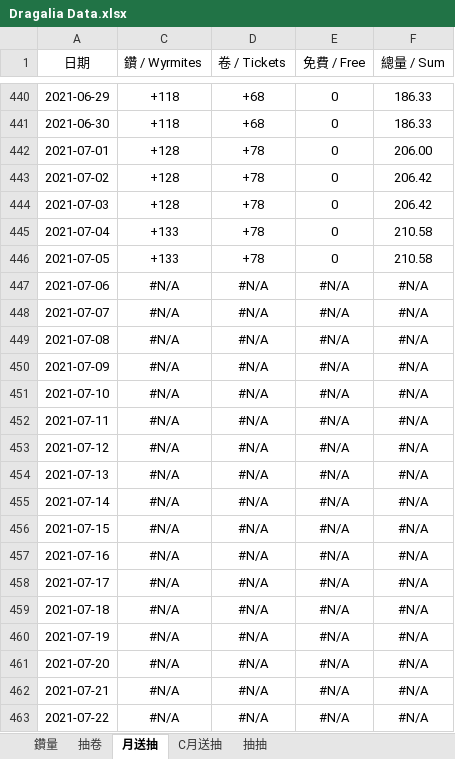
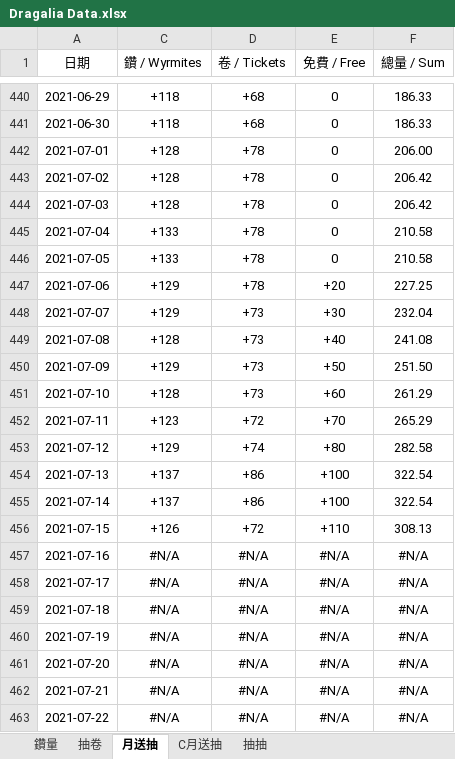
Before and after one commit to RaenonX-DL/dragalia-data-track, an Excel workbook: Dragalia Data.xlsx, sheet 月送抽, drawn as a sheet; only a part is shown, gaps mark what is left out; values as stored, in another font and other column widths than the file's, no borders; conditional formats not drawn; the diff names each change by its address in the sheet, - before the commit and + after, or states it on an @@ line.

```diff
--- a/Dragalia Data.xlsx (sheet 月送抽)
+++ b/Dragalia Data.xlsx (sheet 月送抽)
-C447:C448 (鑽 / Wyrmites): #N/A
+C447:C448 (鑽 / Wyrmites): +129
-D447 (卷 / Tickets): #N/A
+D447 (卷 / Tickets): +78
-E447 (免費 / Free): #N/A
+E447 (免費 / Free): +20
-F447 (總量 / Sum): #N/A
+F447 (總量 / Sum): 227.25
-D448:D451 (卷 / Tickets): #N/A
+D448:D451 (卷 / Tickets): +73
-E448 (免費 / Free): #N/A
+E448 (免費 / Free): +30
-F448 (總量 / Sum): #N/A
+F448 (總量 / Sum): 232.04
-C449 (鑽 / Wyrmites): #N/A
+C449 (鑽 / Wyrmites): +128
-E449 (免費 / Free): #N/A
+E449 (免費 / Free): +40
-F449 (總量 / Sum): #N/A
+F449 (總量 / Sum): 241.08
-C450 (鑽 / Wyrmites): #N/A
+C450 (鑽 / Wyrmites): +129
-E450 (免費 / Free): #N/A
+E450 (免費 / Free): +50
-F450 (總量 / Sum): #N/A
+F450 (總量 / Sum): 251.50
-C451 (鑽 / Wyrmites): #N/A
+C451 (鑽 / Wyrmites): +128
-E451 (免費 / Free): #N/A
+E451 (免費 / Free): +60
-F451 (總量 / Sum): #N/A
+F451 (總量 / Sum): 261.29
-C452 (鑽 / Wyrmites): #N/A
+C452 (鑽 / Wyrmites): +123
-D452 (卷 / Tickets): #N/A
+D452 (卷 / Tickets): +72
-E452 (免費 / Free): #N/A
+E452 (免費 / Free): +70
-F452 (總量 / Sum): #N/A
+F452 (總量 / Sum): 265.29
-C453 (鑽 / Wyrmites): #N/A
+C453 (鑽 / Wyrmites): +129
-D453 (卷 / Tickets): #N/A
+D453 (卷 / Tickets): +74
-E453 (免費 / Free): #N/A
+E453 (免費 / Free): +80
-F453 (總量 / Sum): #N/A
+F453 (總量 / Sum): 282.58
-C454:C455 (鑽 / Wyrmites): #N/A
+C454:C455 (鑽 / Wyrmites): +137
-D454:D455 (卷 / Tickets): #N/A
+D454:D455 (卷 / Tickets): +86
-E454:E455 (免費 / Free): #N/A
+E454:E455 (免費 / Free): +100
-F454:F455 (總量 / Sum): #N/A
+F454:F455 (總量 / Sum): 322.54
-C456 (鑽 / Wyrmites): #N/A
+C456 (鑽 / Wyrmites): +126
-D456 (卷 / Tickets): #N/A
+D456 (卷 / Tickets): +72
-E456 (免費 / Free): #N/A
+E456 (免費 / Free): +110
-F456 (總量 / Sum): #N/A
+F456 (總量 / Sum): 308.13
```
Also changed, not shown: sheet 鑽量, sheet 抽卷, sheet 抽抽, hidden cells, charts or pictures.
